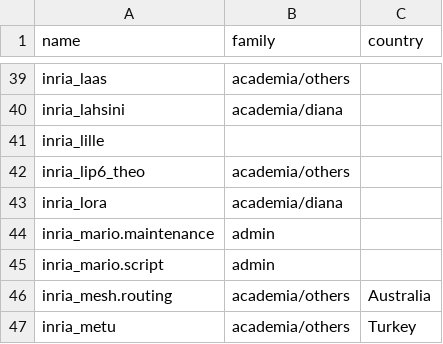
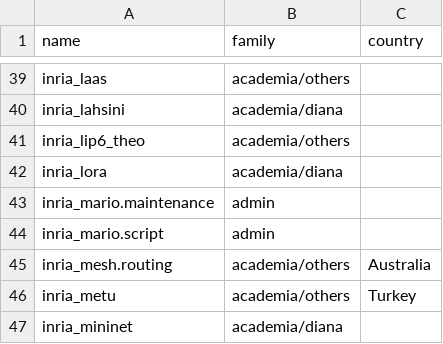
Before and after one commit to fit-r2lab/r2lab.inria.fr, a CSV file: stats/rebuild/HAND-SLICE-FAMILY.csv, drawn as a sheet; only a part is shown, gaps mark what is left out; the shorter side is filled out with more unchanged rows; removed rows and columns are numbered as before the commit, all else as after; the diff covers the shown part only; the diff names each change by its address in the sheet, - before the commit and + after, or states it on an @@ line.

```diff
--- a/stats/rebuild/HAND-SLICE-FAMILY.csv
+++ b/stats/rebuild/HAND-SLICE-FAMILY.csv
-row 41: inria_lille
```
Also changed, not shown: 1 added row, 1 removed row and 13 edited cells elsewhere in this file.
